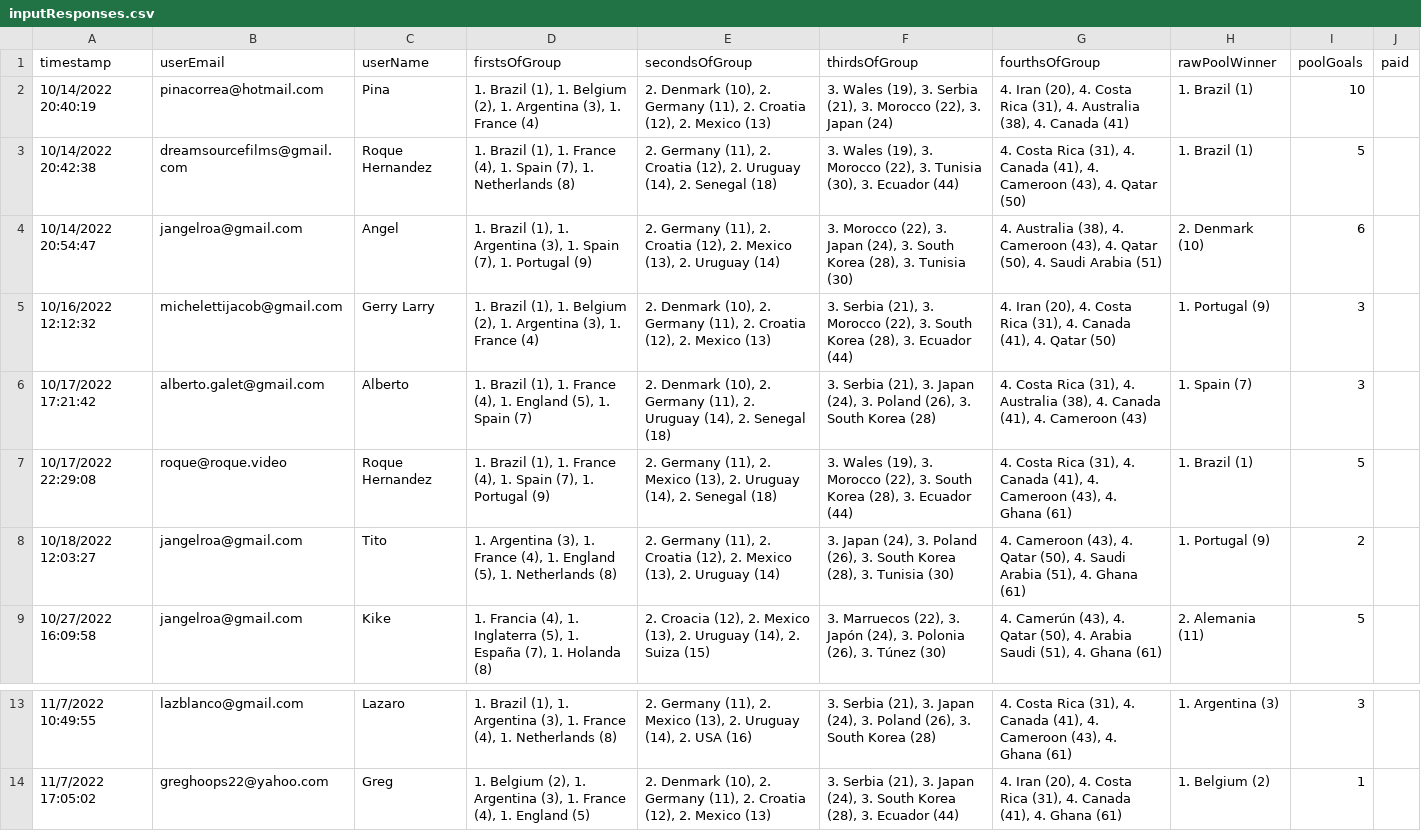
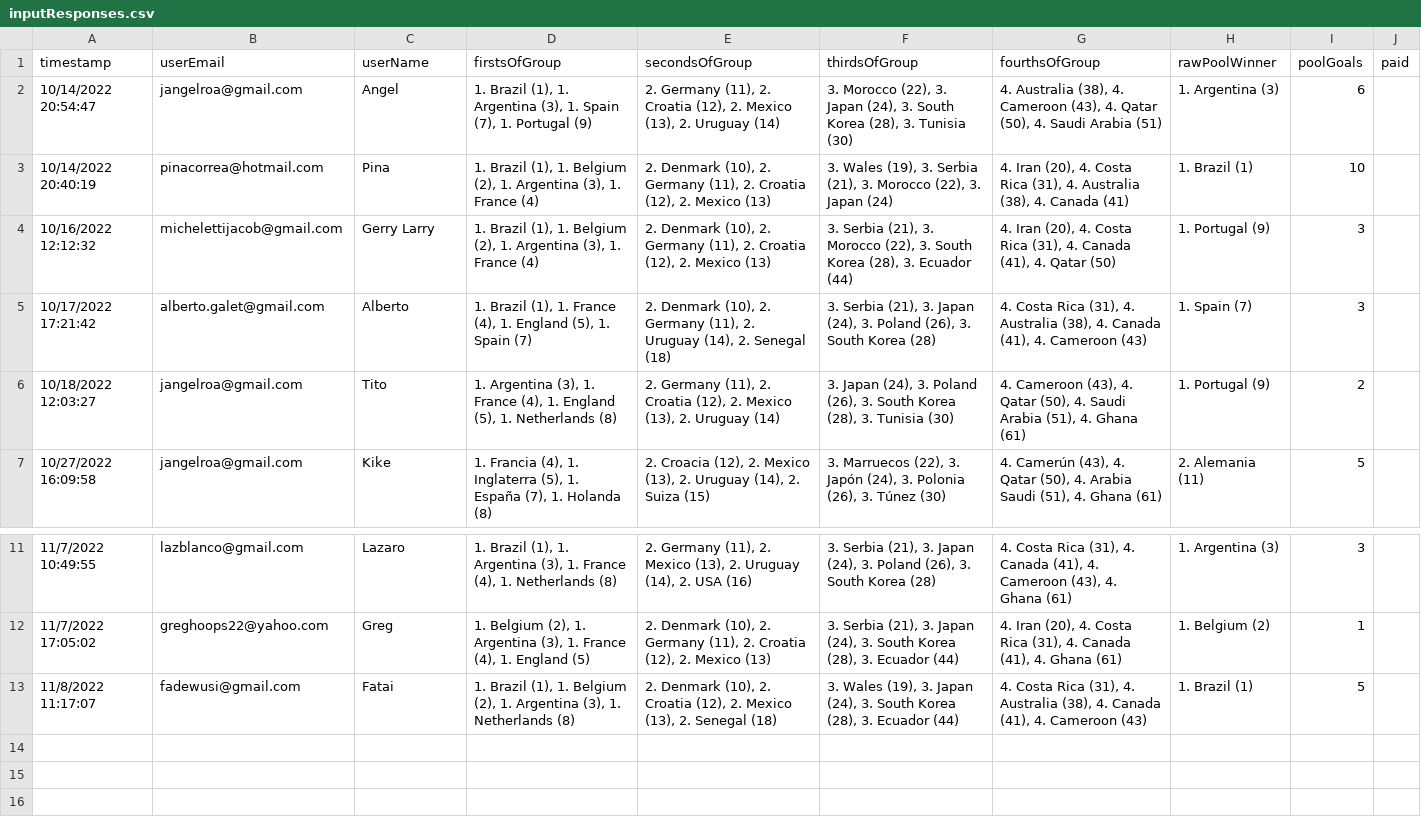
Before and after one commit to jangelroa/world-cup, a CSV file: src/data/responses/inputResponses.csv, drawn as a sheet; only a part is shown, gaps mark what is left out; removed rows and columns are numbered as before the commit, all else as after; the diff names each change by its address in the sheet, - before the commit and + after, or states it on an @@ line.

```diff
--- a/src/data/responses/inputResponses.csv
+++ b/src/data/responses/inputResponses.csv
+row 2: 10/14/2022 20:54:47 | jangelroa@gmail.com | Angel | 1. Brazil (1), 1. Argentina (3), 1. Spain (7), 1. Portugal (9) | 2. Germany (11), 2. Croatia (12), 2. Mexico (13), 2. Uruguay (14) | 3. Morocco (22), 3. Japan (24), 3. South Korea (28), 3. Tunisia (30) | 4. Australia (38), 4. Cameroon (43), 4. Qatar (50), 4. Saudi Arabia (51) | 1. Argentina (3) | 6
-row 3: 10/14/2022 20:42:38 | dreamsourcefilms@gmail.com | Roque Hernandez | 1. Brazil (1), 1. France (4), 1. Spain (7), 1. Netherlands (8) | 2. Germany (11), 2. Croatia (12), 2. Uruguay (14), 2. Senegal (18) | 3. Wales (19), 3. Morocco (22), 3. Tunisia (30), 3. Ecuador (44) | 4. Costa Rica (31), 4. Canada (41), 4. Cameroon (43), 4. Qatar (50) | 1. Brazil (1) | 5
-row 4: 10/14/2022 20:54:47 | jangelroa@gmail.com | Angel | 1. Brazil (1), 1. Argentina (3), 1. Spain (7), 1. Portugal (9) | 2. Germany (11), 2. Croatia (12), 2. Mexico (13), 2. Uruguay (14) | 3. Morocco (22), 3. Japan (24), 3. South Korea (28), 3. Tunisia (30) | 4. Australia (38), 4. Cameroon (43), 4. Qatar (50), 4. Saudi Arabia (51) | 2. Denmark (10) | 6
-row 7: 10/17/2022 22:29:08 | roque@roque.video | Roque Hernandez | 1. Brazil (1), 1. France (4), 1. Spain (7), 1. Portugal (9) | 2. Germany (11), 2. Mexico (13), 2. Uruguay (14), 2. Senegal (18) | 3. Wales (19), 3. Morocco (22), 3. South Korea (28), 3. Ecuador (44) | 4. Costa Rica (31), 4. Canada (41), 4. Cameroon (43), 4. Ghana (61) | 1. Brazil (1) | 5
+row 13: 11/8/2022 11:17:07 | fadewusi@gmail.com | Fatai | 1. Brazil (1), 1. Belgium (2), 1. Argentina (3), 1. Netherlands (8) | 2. Denmark (10), 2. Croatia (12), 2. Mexico (13), 2. Senegal (18) | 3. Wales (19), 3. Japan (24), 3. South Korea (28), 3. Ecuador (44) | 4. Costa Rica (31), 4. Australia (38), 4. Canada (41), 4. Cameroon (43) | 1. Brazil (1) | 5
```
Also changed, not shown: 2 other files.
